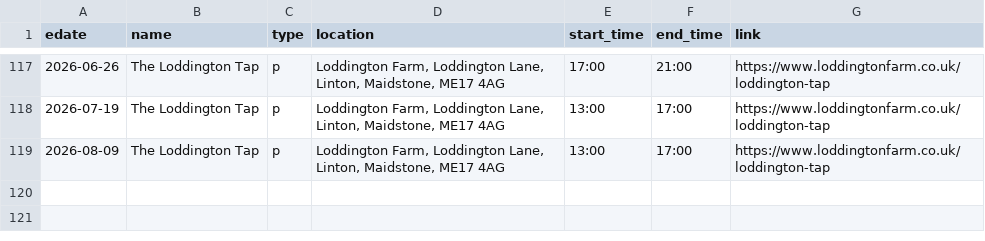
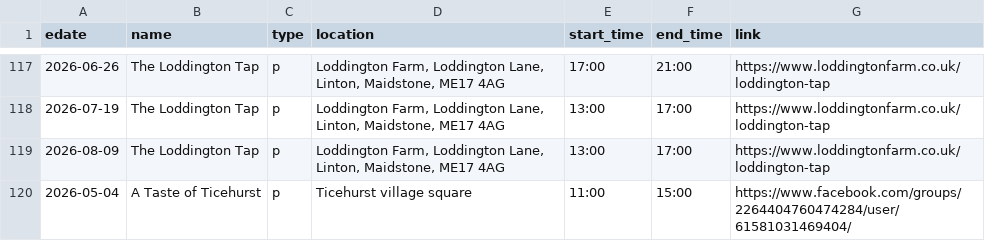
Before and after one commit to sela/amthuc-viet, a CSV file: _data/event.csv, drawn as a sheet; only a part is shown, gaps mark what is left out.

Commit message:
Update event.csv

```diff
--- a/_data/event.csv
+++ b/_data/event.csv
@@ -119 +119,2 @@ edate,name,type,location,start_time,end_time,link
 2026-08-09,"The Loddington Tap",p,"Loddington Farm, Loddington Lane, Linton, Maidstone, ME17 4AG","13:00","17:00","https://www.loddingtonfarm.co.uk/loddington-tap"
+2026-05-04,"A Taste of Ticehurst",p,"Ticehurst village square","11:00","15:00","https://www.facebook.com/groups/2264404760474284/user/61581031469404/"
```
